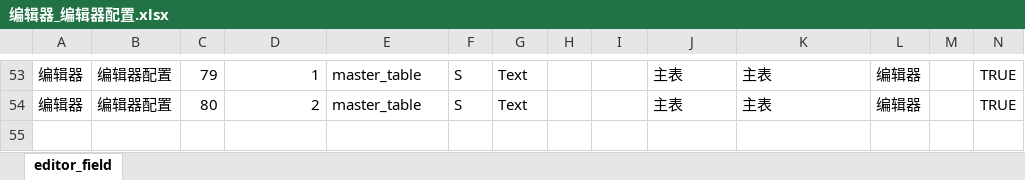
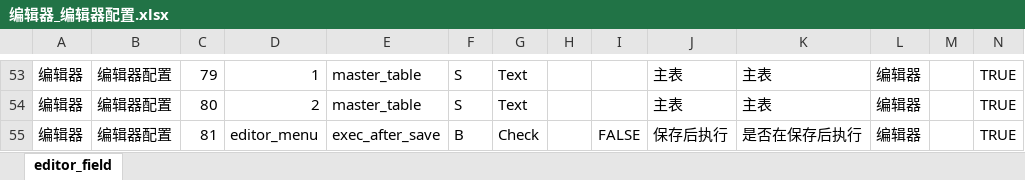
Before and after one commit to BYC30/config_editor, an Excel workbook: bin/save_data/editor_field/编辑器_编辑器配置.xlsx, sheet editor_field, drawn as a sheet; only a part is shown, gaps mark what is left out; values as stored, in another font and other column widths than the file's, no borders; rows hold the shown columns only; the diff names each change by its address in the sheet, - before the commit and + after, or states it on an @@ line.

```diff
--- a/bin/save_data/editor_field/编辑器_编辑器配置.xlsx (sheet editor_field)
+++ b/bin/save_data/editor_field/编辑器_编辑器配置.xlsx (sheet editor_field)
+row 55: 编辑器 | 编辑器配置 | 81 | editor_menu | exec_after_save | B | Check |  | FALSE | 保存后执行 | 是否在保存后执行 | 编辑器 |  | TRUE
```
Also changed, not shown: bin/save_data/editor_tab/编辑器_编辑器配置.xlsx, bin/save_data/editor_table/编辑器_编辑器配置.xlsx, 1 other file.
